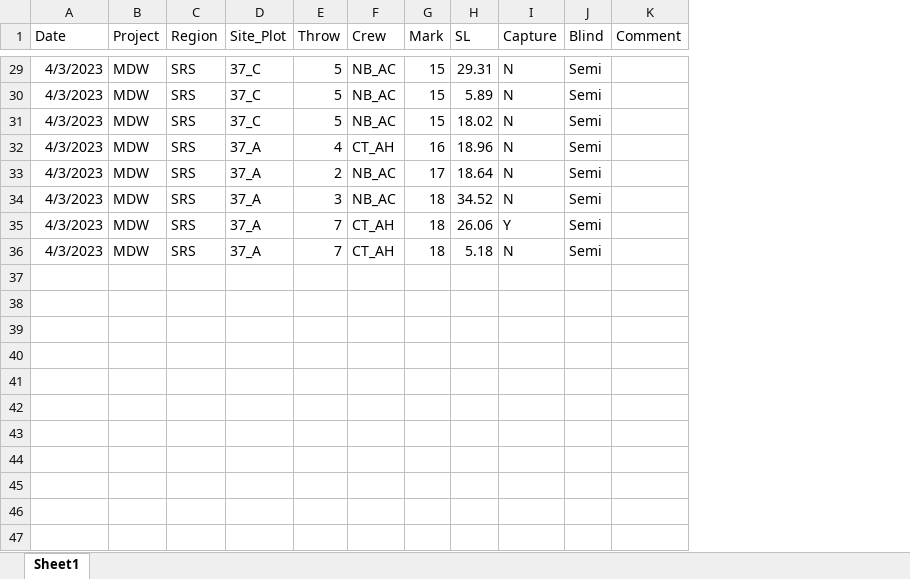
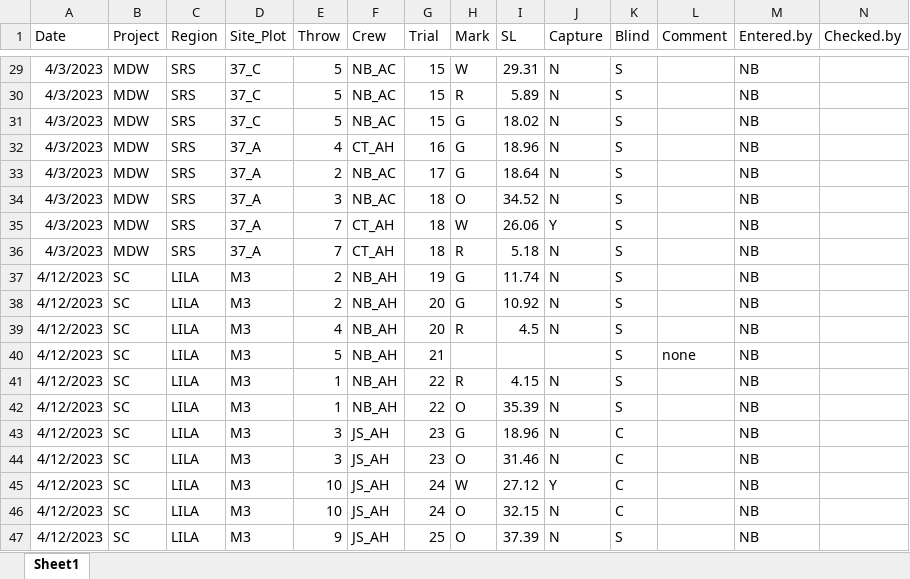
Before and after one commit to nbarrus1/Pomacea-Time-Series, an Excel workbook: data/ClearingEfficiency_v1.xlsx, sheet Sheet1, drawn as a sheet; only a part is shown, gaps mark what is left out; values as stored, in another font and other column widths than the file's, no borders; addresses are those after the commit; the diff covers the shown part only; the diff names each change by its address in the sheet, - before the commit and + after, or states it on an @@ line.

Commit message:
Enter new data

```diff
--- a/data/ClearingEfficiency_v1.xlsx (sheet Sheet1)
+++ b/data/ClearingEfficiency_v1.xlsx (sheet Sheet1)
+column H (Mark), rows 29-36: W | R | G | G | G | O | W | R
+column M (Entered.by), rows 29-36: all NB
+column N (Checked.by), empty
-G1: Mark
+G1: Trial
-K29:K36 (Blind): Semi
+K29:K36 (Blind): S
+row 37: 4/12/2023 | SC | LILA | M3 | 2 | NB_AH | 19 | G | 11.74 | N | S |  | NB
+row 38: 4/12/2023 | SC | LILA | M3 | 2 | NB_AH | 20 | G | 10.92 | N | S |  | NB
+row 39: 4/12/2023 | SC | LILA | M3 | 4 | NB_AH | 20 | R | 4.5 | N | S |  | NB
+row 40: 4/12/2023 | SC | LILA | M3 | 5 | NB_AH | 21 |  |  |  | S | none | NB
+row 41: 4/12/2023 | SC | LILA | M3 | 1 | NB_AH | 22 | R | 4.15 | N | S |  | NB
+row 42: 4/12/2023 | SC | LILA | M3 | 1 | NB_AH | 22 | O | 35.39 | N | S |  | NB
+row 43: 4/12/2023 | SC | LILA | M3 | 3 | JS_AH | 23 | G | 18.96 | N | C |  | NB
+row 44: 4/12/2023 | SC | LILA | M3 | 3 | JS_AH | 23 | O | 31.46 | N | C |  | NB
+row 45: 4/12/2023 | SC | LILA | M3 | 10 | JS_AH | 24 | W | 27.12 | Y | C |  | NB
+row 46: 4/12/2023 | SC | LILA | M3 | 10 | JS_AH | 24 | O | 32.15 | N | C |  | NB
+row 47: 4/12/2023 | SC | LILA | M3 | 9 | JS_AH | 25 | O | 37.39 | N | S |  | NB
```
Also changed, not shown: 28 added rows and 27 edited cells elsewhere in this sheet.
